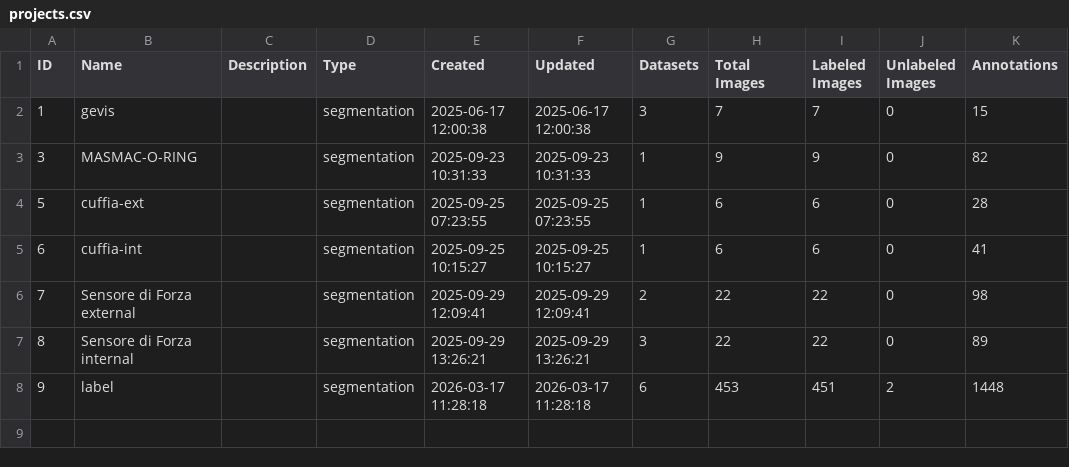
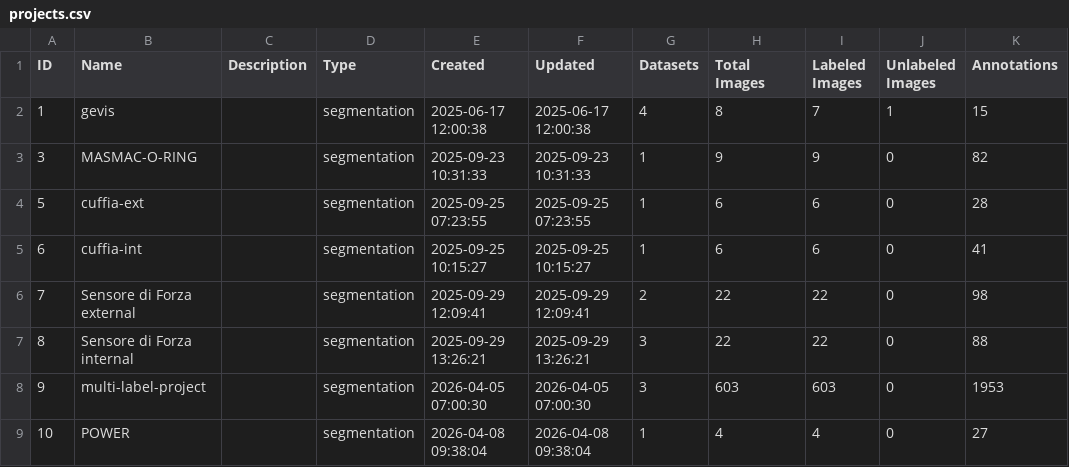
Before and after one commit to yelloji/Auto-Labeling-Tool, a CSV file: database_exports/projects.csv, drawn as a sheet.

Commit message:
Document full project transfer plan
Add a reference design for full project export/import using Sensore di Forza internal, including DB table mapping, ID remapping, full-folder packaging, import safety, and shared memory updates. Include the current DB/export snapshot for the reference state.

```diff
--- a/database_exports/projects.csv
+++ b/database_exports/projects.csv
@@ -1,3 +1,3 @@
 ID,Name,Description,Type,Created,Updated,Datasets,Total Images,Labeled Images,Unlabeled Images,Annotations
-1,gevis,,segmentation,2025-06-17 12:00:38,2025-06-17 12:00:38,3,7,7,0,15
+1,gevis,,segmentation,2025-06-17 12:00:38,2025-06-17 12:00:38,4,8,7,1,15
 3,MASMAC-O-RING,,segmentation,2025-09-23 10:31:33,2025-09-23 10:31:33,1,9,9,0,82
@@ -6,3 +6,4 @@ ID,Name,Description,Type,Created,Updated,Datasets,Total Images,Labeled Images,Un
 7,Sensore di Forza external,,segmentation,2025-09-29 12:09:41,2025-09-29 12:09:41,2,22,22,0,98
-8,Sensore di Forza internal,,segmentation,2025-09-29 13:26:21,2025-09-29 13:26:21,3,22,22,0,89
-9,label,,segmentation,2026-03-17 11:28:18,2026-03-17 11:28:18,6,453,451,2,1448
+8,Sensore di Forza internal,,segmentation,2025-09-29 13:26:21,2025-09-29 13:26:21,3,22,22,0,88
+9,multi-label-project,,segmentation,2026-04-05 07:00:30,2026-04-05 07:00:30,3,603,603,0,1953
+10,POWER,,segmentation,2026-04-08 09:38:04,2026-04-08 09:38:04,1,4,4,0,27
```
Also changed, not shown: database_exports/datasets.csv, 7 other files.
